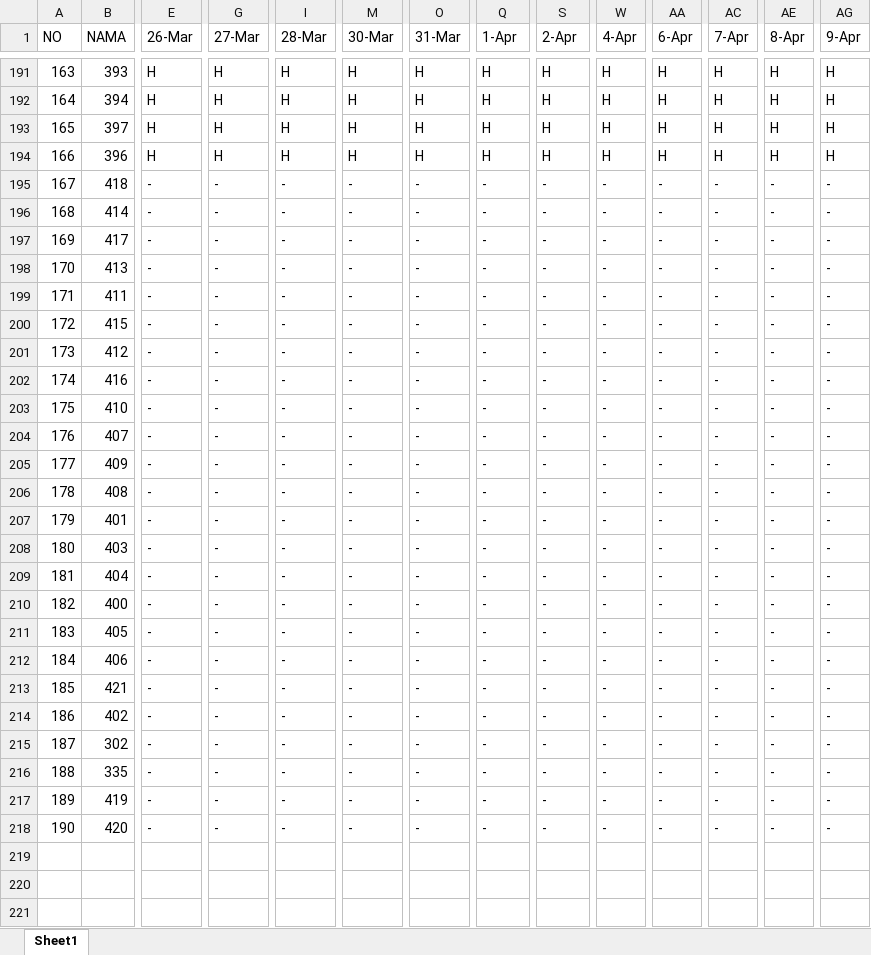
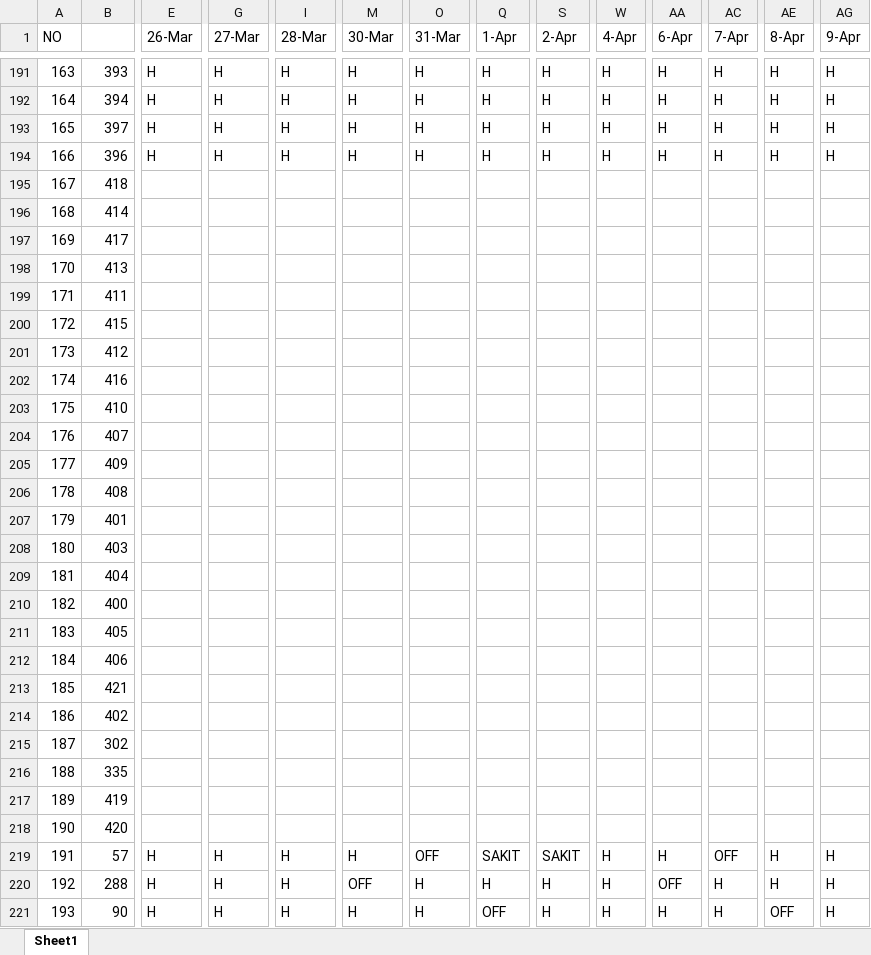
Before and after one commit to sigitsuseno/instance1.uranop.com, an Excel workbook: database/seeders/april.xlsx, sheet Sheet1, drawn as a sheet; only a part is shown, gaps mark what is left out; values as stored, in another font and other column widths than the file's, no cell formats; conditional formats not drawn; rows hold the shown columns only; the diff covers the shown part only; the diff names each change by its address in the sheet, - before the commit and + after, or states it on an @@ line.

```diff
--- a/database/seeders/april.xlsx (sheet Sheet1)
+++ b/database/seeders/april.xlsx (sheet Sheet1)
+A1:A2 merged
-B1: NAMA
+B1: (empty)
+E1:F1 merged
+G1:H1 merged
+I1:J1 merged
+M1:N1 merged
+O1:P1 merged
+Q1:R1 merged
+S1:T1 merged
+W1:X1 merged
+AA1:AB1 merged
+AC1:AD1 merged
+AE1:AF1 merged
+AG1:AH1 merged
-E195:E218 (26-Mar): -
+E195:E218 (26-Mar): (empty)
-G195:G218 (27-Mar): -
+G195:G218 (27-Mar): (empty)
-I195:I218 (28-Mar): -
+I195:I218 (28-Mar): (empty)
-M195:M218 (30-Mar): -
+M195:M218 (30-Mar): (empty)
-O195:O218 (31-Mar): -
+O195:O218 (31-Mar): (empty)
-Q195:Q218 (1-Apr): -
+Q195:Q218 (1-Apr): (empty)
-S195:S218 (2-Apr): -
+S195:S218 (2-Apr): (empty)
-W195:W218 (4-Apr): -
+W195:W218 (4-Apr): (empty)
-AA195:AA218 (6-Apr): -
+AA195:AA218 (6-Apr): (empty)
-AC195:AC218 (7-Apr): -
+AC195:AC218 (7-Apr): (empty)
-AE195:AE218 (8-Apr): -
+AE195:AE218 (8-Apr): (empty)
-AG195:AG218 (9-Apr): -
+AG195:AG218 (9-Apr): (empty)
+row 219: 191 | 57 | H | H | H | H | OFF | SAKIT | SAKIT | H | H | OFF | H | H
+row 220: 192 | 288 | H | H | H | OFF | H | H | H | H | OFF | H | H | H
+row 221: 193 | 90 | H | H | H | H | H | OFF | H | H | H | H | OFF | H
```
Also changed, not shown: 1 added row, 272 edited cells and merged cells elsewhere in this sheet, cell formats, hidden cells, database/seeders/februari.xlsx, database/seeders/sampe_data.xlsx, 8 other files.
